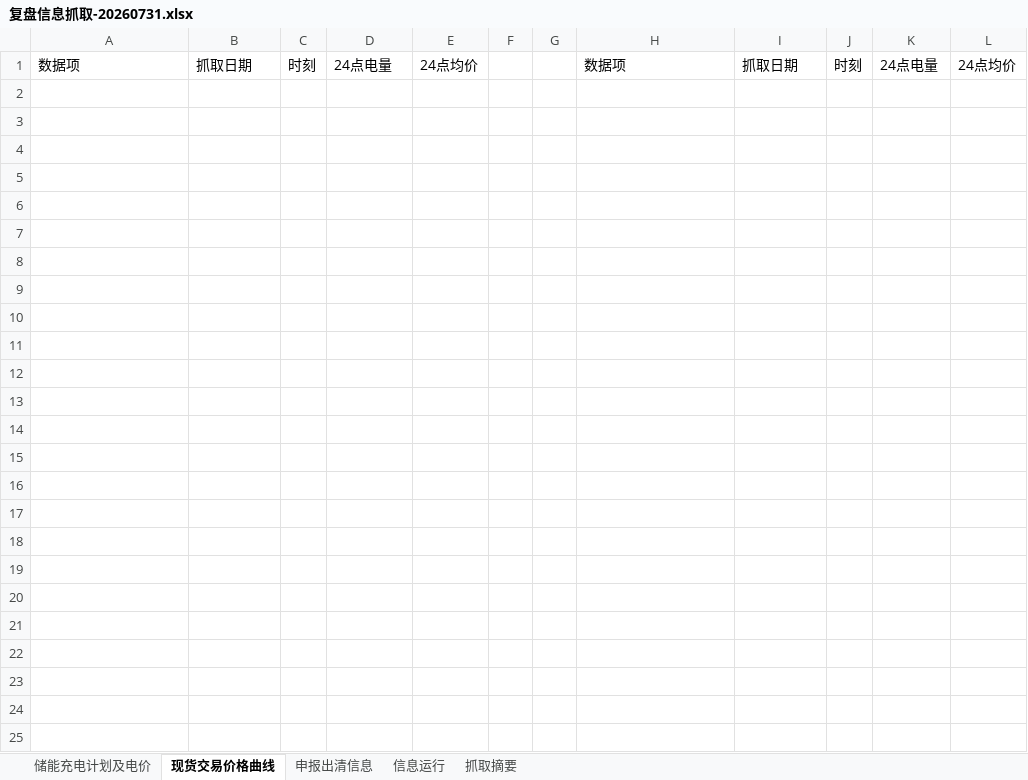
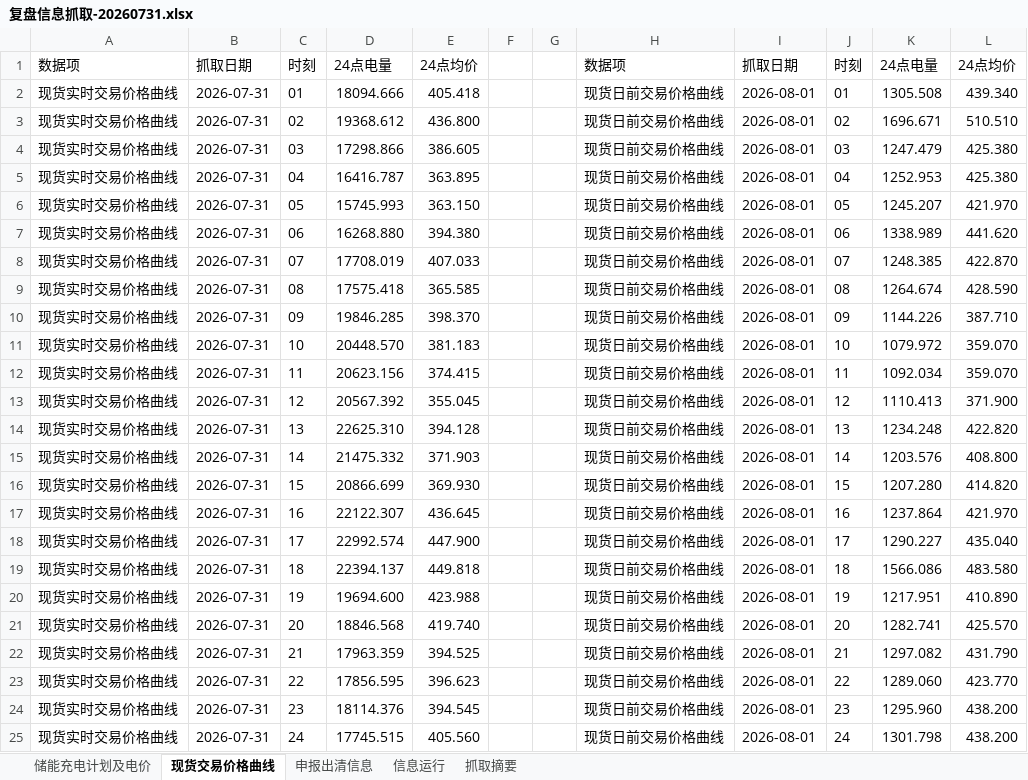
Before and after one commit to arliu633-glitch/hb-price-chart-public, an Excel workbook: review-results/复盘信息抓取-20260731.xlsx, sheet 现货交易价格曲线, drawn as a sheet; values as stored, in another font and other column widths than the file's, no borders; the diff names each change by its address in the sheet, - before the commit and + after, or states it on an @@ line.

```diff
--- a/review-results/复盘信息抓取-20260731.xlsx (sheet 现货交易价格曲线)
+++ b/review-results/复盘信息抓取-20260731.xlsx (sheet 现货交易价格曲线)
+row 2: 现货实时交易价格曲线 | 2026-07-31 | 01 | 18094.666 | 405.418 |  |  | 现货日前交易价格曲线 | 2026-08-01 | 01 | 1305.508 | 439.340
+row 3: 现货实时交易价格曲线 | 2026-07-31 | 02 | 19368.612 | 436.800 |  |  | 现货日前交易价格曲线 | 2026-08-01 | 02 | 1696.671 | 510.510
+row 4: 现货实时交易价格曲线 | 2026-07-31 | 03 | 17298.866 | 386.605 |  |  | 现货日前交易价格曲线 | 2026-08-01 | 03 | 1247.479 | 425.380
+row 5: 现货实时交易价格曲线 | 2026-07-31 | 04 | 16416.787 | 363.895 |  |  | 现货日前交易价格曲线 | 2026-08-01 | 04 | 1252.953 | 425.380
+row 6: 现货实时交易价格曲线 | 2026-07-31 | 05 | 15745.993 | 363.150 |  |  | 现货日前交易价格曲线 | 2026-08-01 | 05 | 1245.207 | 421.970
+row 7: 现货实时交易价格曲线 | 2026-07-31 | 06 | 16268.880 | 394.380 |  |  | 现货日前交易价格曲线 | 2026-08-01 | 06 | 1338.989 | 441.620
+row 8: 现货实时交易价格曲线 | 2026-07-31 | 07 | 17708.019 | 407.033 |  |  | 现货日前交易价格曲线 | 2026-08-01 | 07 | 1248.385 | 422.870
+row 9: 现货实时交易价格曲线 | 2026-07-31 | 08 | 17575.418 | 365.585 |  |  | 现货日前交易价格曲线 | 2026-08-01 | 08 | 1264.674 | 428.590
+row 10: 现货实时交易价格曲线 | 2026-07-31 | 09 | 19846.285 | 398.370 |  |  | 现货日前交易价格曲线 | 2026-08-01 | 09 | 1144.226 | 387.710
+row 11: 现货实时交易价格曲线 | 2026-07-31 | 10 | 20448.570 | 381.183 |  |  | 现货日前交易价格曲线 | 2026-08-01 | 10 | 1079.972 | 359.070
+row 12: 现货实时交易价格曲线 | 2026-07-31 | 11 | 20623.156 | 374.415 |  |  | 现货日前交易价格曲线 | 2026-08-01 | 11 | 1092.034 | 359.070
+row 13: 现货实时交易价格曲线 | 2026-07-31 | 12 | 20567.392 | 355.045 |  |  | 现货日前交易价格曲线 | 2026-08-01 | 12 | 1110.413 | 371.900
+row 14: 现货实时交易价格曲线 | 2026-07-31 | 13 | 22625.310 | 394.128 |  |  | 现货日前交易价格曲线 | 2026-08-01 | 13 | 1234.248 | 422.820
+row 15: 现货实时交易价格曲线 | 2026-07-31 | 14 | 21475.332 | 371.903 |  |  | 现货日前交易价格曲线 | 2026-08-01 | 14 | 1203.576 | 408.800
+row 16: 现货实时交易价格曲线 | 2026-07-31 | 15 | 20866.699 | 369.930 |  |  | 现货日前交易价格曲线 | 2026-08-01 | 15 | 1207.280 | 414.820
+row 17: 现货实时交易价格曲线 | 2026-07-31 | 16 | 22122.307 | 436.645 |  |  | 现货日前交易价格曲线 | 2026-08-01 | 16 | 1237.864 | 421.970
+row 18: 现货实时交易价格曲线 | 2026-07-31 | 17 | 22992.574 | 447.900 |  |  | 现货日前交易价格曲线 | 2026-08-01 | 17 | 1290.227 | 435.040
+row 19: 现货实时交易价格曲线 | 2026-07-31 | 18 | 22394.137 | 449.818 |  |  | 现货日前交易价格曲线 | 2026-08-01 | 18 | 1566.086 | 483.580
+row 20: 现货实时交易价格曲线 | 2026-07-31 | 19 | 19694.600 | 423.988 |  |  | 现货日前交易价格曲线 | 2026-08-01 | 19 | 1217.951 | 410.890
+row 21: 现货实时交易价格曲线 | 2026-07-31 | 20 | 18846.568 | 419.740 |  |  | 现货日前交易价格曲线 | 2026-08-01 | 20 | 1282.741 | 425.570
+row 22: 现货实时交易价格曲线 | 2026-07-31 | 21 | 17963.359 | 394.525 |  |  | 现货日前交易价格曲线 | 2026-08-01 | 21 | 1297.082 | 431.790
+row 23: 现货实时交易价格曲线 | 2026-07-31 | 22 | 17856.595 | 396.623 |  |  | 现货日前交易价格曲线 | 2026-08-01 | 22 | 1289.060 | 423.770
+row 24: 现货实时交易价格曲线 | 2026-07-31 | 23 | 18114.376 | 394.545 |  |  | 现货日前交易价格曲线 | 2026-08-01 | 23 | 1295.960 | 438.200
+row 25: 现货实时交易价格曲线 | 2026-07-31 | 24 | 17745.515 | 405.560 |  |  | 现货日前交易价格曲线 | 2026-08-01 | 24 | 1301.798 | 438.200
```
Also changed, not shown: sheet 申报出清信息, sheet 信息运行, sheet 抓取摘要, review-results/河北实时运行及市场出清数据-20260731.xlsx, 10 other files.
